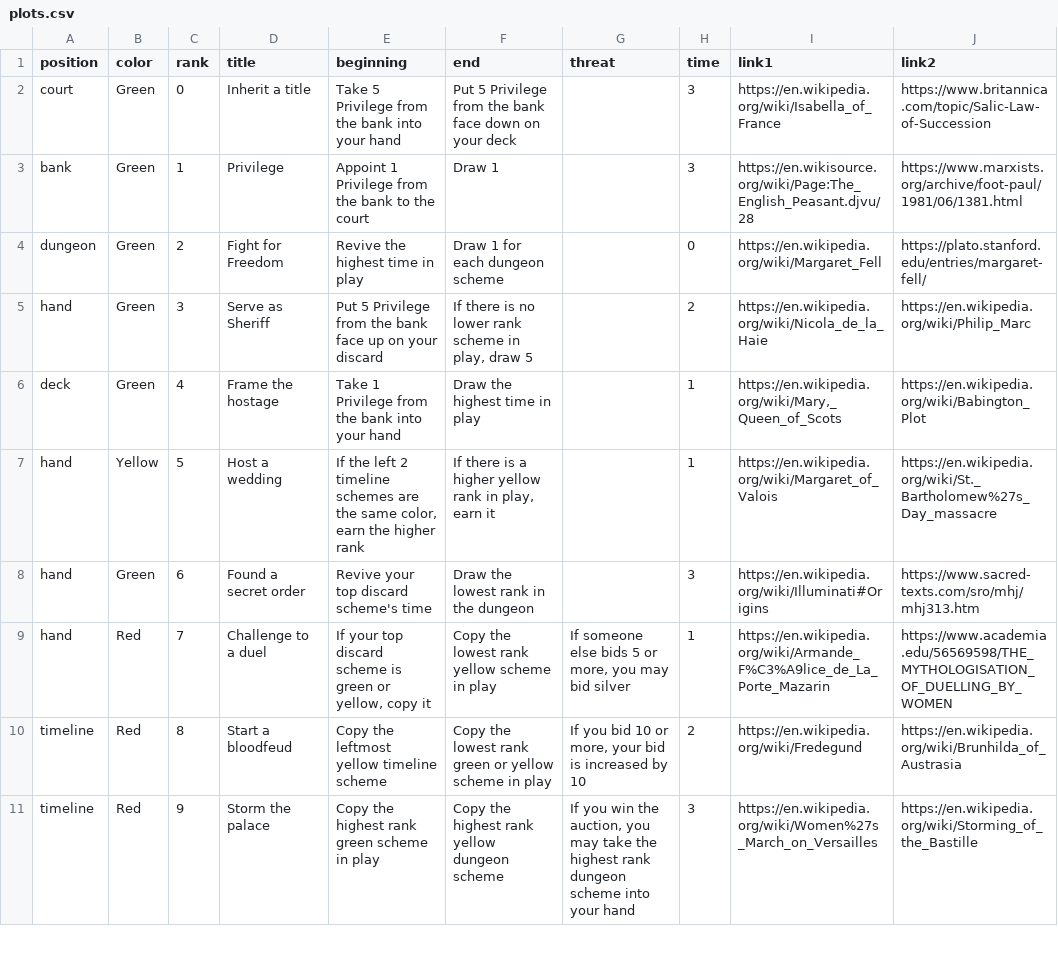
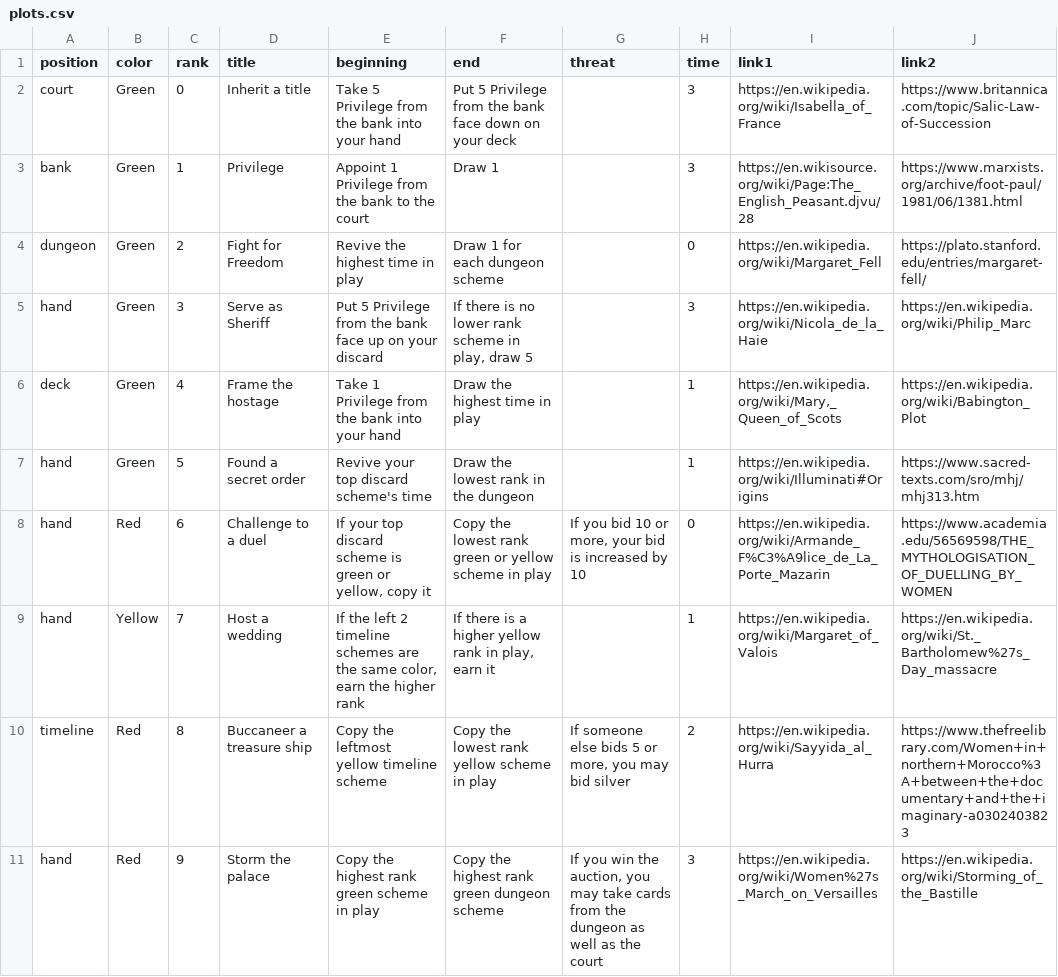
Before and after one commit to davidystephenson/empress, a CSV file: plots.csv, drawn as a sheet; only a part is shown; the diff covers the shown part only.

Commit message:
update plots

```diff
--- a/plots.csv
+++ b/plots.csv
@@ -4,8 +4,8 @@ bank,Green,1,Privilege,Appoint 1 Privilege from the bank to the court,Draw 1,,3,
 dungeon,Green,2,Fight for Freedom,Revive the highest time in play,Draw 1 for each dungeon scheme,,0,https://en.wikipedia.org/wiki/Margaret_Fell,https://plato.stanford.edu/entries/margaret-fell/
-hand,Green,3,Serve as Sheriff,Put 5 Privilege from the bank face up on your discard,"If there is no lower rank scheme in play, draw 5",,2,https://en.wikipedia.org/wiki/Nicola_de_la_Haie,https://en.wikipedia.org/wiki/Philip_Marc
+hand,Green,3,Serve as Sheriff,Put 5 Privilege from the bank face up on your discard,"If there is no lower rank scheme in play, draw 5",,3,https://en.wikipedia.org/wiki/Nicola_de_la_Haie,https://en.wikipedia.org/wiki/Philip_Marc
 deck,Green,4,Frame the hostage,Take 1 Privilege from the bank into your hand,Draw the highest time in play,,1,"https://en.wikipedia.org/wiki/Mary,_Queen_of_Scots",https://en.wikipedia.org/wiki/Babington_Plot
-hand,Yellow,5,Host a wedding,"If the left 2 timeline schemes are the same color, earn the higher rank","If there is a higher yellow rank in play, earn it",,1,https://en.wikipedia.org/wiki/Margaret_of_Valois,https://en.wikipedia.org/wiki/St._Bartholomew%27s_Day_massacre
-hand,Green,6,Found a secret order,Revive your top discard scheme's time,Draw the lowest rank in the dungeon,,3,https://en.wikipedia.org/wiki/Illuminati#Origins,https://www.sacred-texts.com/sro/mhj/mhj313.htm
-hand,Red,7,Challenge to a duel,"If your top discard scheme is green or yellow, copy it",Copy the lowest rank yellow scheme in play,"If someone else bids 5 or more, you may bid silver",1,https://en.wikipedia.org/wiki/Armande_F%C3%A9lice_de_La_Porte_Mazarin,https://www.academia.edu/56569598/THE_MYTHOLOGISATION_OF_DUELLING_BY_WOMEN
-timeline,Red,8,Start a bloodfeud,Copy the leftmost yellow timeline scheme,Copy the lowest rank green or yellow scheme in play,"If you bid 10 or more, your bid is increased by 10",2,https://en.wikipedia.org/wiki/Fredegund,https://en.wikipedia.org/wiki/Brunhilda_of_Austrasia
-timeline,Red,9,Storm the palace,Copy the highest rank green scheme in play,Copy the highest rank yellow dungeon scheme,"If you win the auction, you may take the highest rank dungeon scheme into your hand",3,https://en.wikipedia.org/wiki/Women%27s_March_on_Versailles,https://en.wikipedia.org/wiki/Storming_of_the_Bastille
+hand,Green,5,Found a secret order,Revive your top discard scheme's time,Draw the lowest rank in the dungeon,,1,https://en.wikipedia.org/wiki/Illuminati#Origins,https://www.sacred-texts.com/sro/mhj/mhj313.htm
+hand,Red,6,Challenge to a duel,"If your top discard scheme is green or yellow, copy it",Copy the lowest rank green or yellow scheme in play,"If you bid 10 or more, your bid is increased by 10",0,https://en.wikipedia.org/wiki/Armande_F%C3%A9lice_de_La_Porte_Mazarin,https://www.academia.edu/56569598/THE_MYTHOLOGISATION_OF_DUELLING_BY_WOMEN
+hand,Yellow,7,Host a wedding,"If the left 2 timeline schemes are the same color, earn the higher rank","If there is a higher yellow rank in play, earn it",,1,https://en.wikipedia.org/wiki/Margaret_of_Valois,https://en.wikipedia.org/wiki/St._Bartholomew%27s_Day_massacre
+timeline,Red,8,Buccaneer a treasure ship,Copy the leftmost yellow timeline scheme,Copy the lowest rank yellow scheme in play,"If someone else bids 5 or more, you may bid silver",2,https://en.wikipedia.org/wiki/Sayyida_al_Hurra,https://www.thefreelibrary.com/Women+in+northern+Morocco%3A+between+the+documentary+and+the+imaginary-a0302403823
+hand,Red,9,Storm the palace,Copy the highest rank green scheme in play,Copy the highest rank green dungeon scheme,"If you win the auction, you may take cards from the dungeon as well as the court",3,https://en.wikipedia.org/wiki/Women%27s_March_on_Versailles,https://en.wikipedia.org/wiki/Storming_of_the_Bastille
```
Also changed, not shown: 27 edited cells elsewhere in this file.
